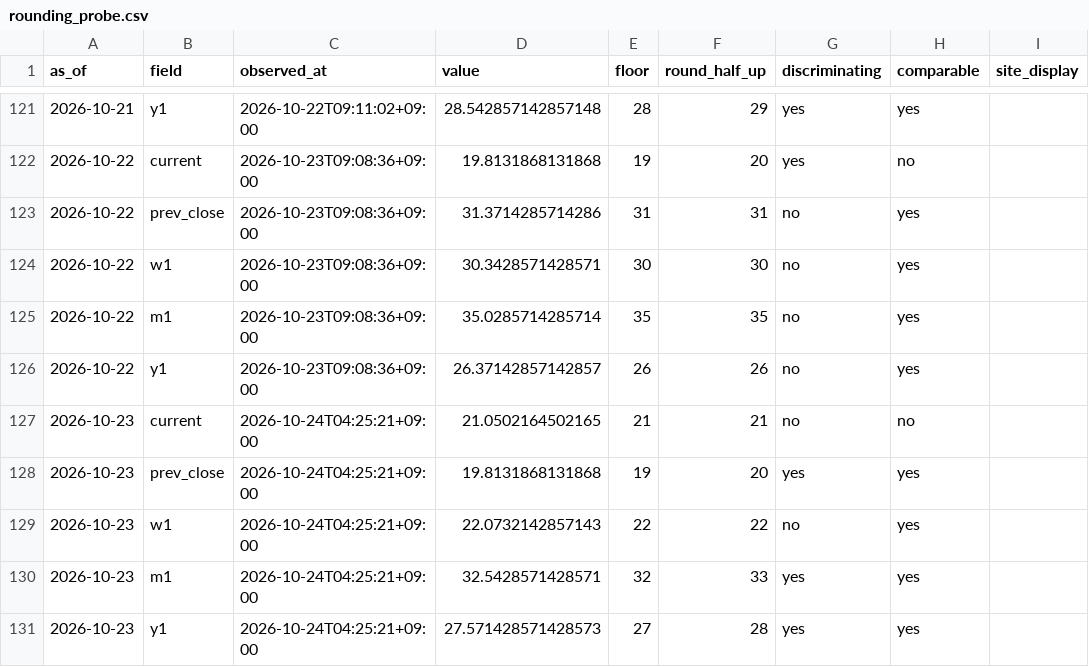
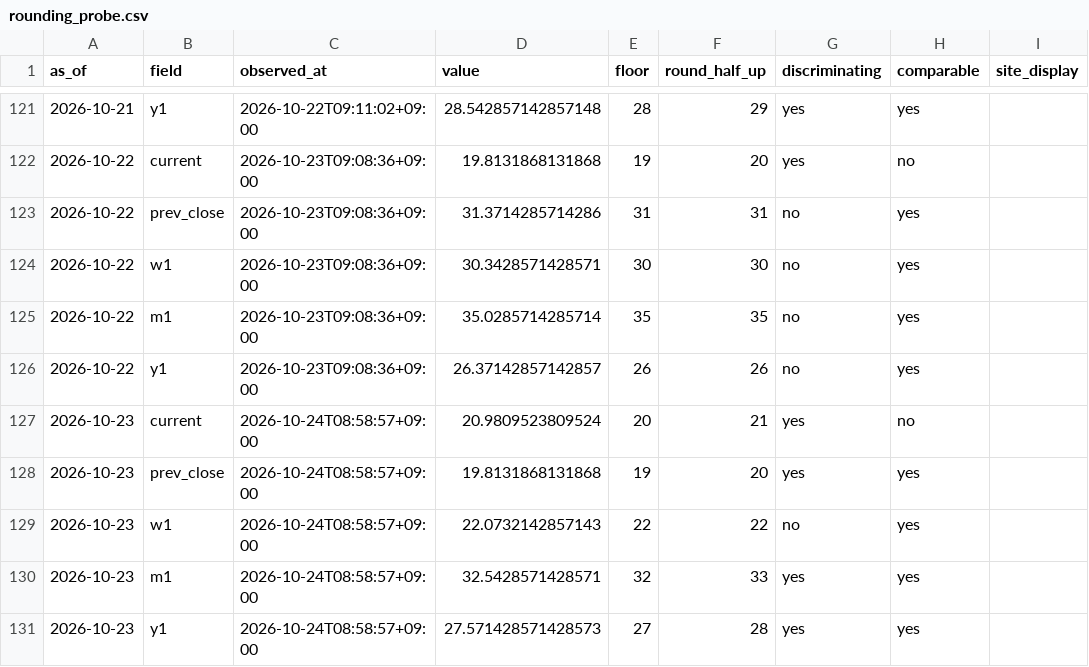
Before and after one commit to plhiroshiiq-spec/Fear-Greed, a CSV file: data/rounding_probe.csv, drawn as a sheet; only a part is shown, gaps mark what is left out; the diff names each change by its address in the sheet, - before the commit and + after, or states it on an @@ line.

```diff
--- a/data/rounding_probe.csv
+++ b/data/rounding_probe.csv
-C127:C131 (observed_at): 2026-10-24T04:25:21+09:00
+C127:C131 (observed_at): 2026-10-24T08:58:57+09:00
-D127 (value): 21.0502164502165
+D127 (value): 20.9809523809524
-E127 (floor): 21
+E127 (floor): 20
-G127 (discriminating): no
+G127 (discriminating): yes
```
Also changed, not shown: data/history_us.csv, 2 other files.
